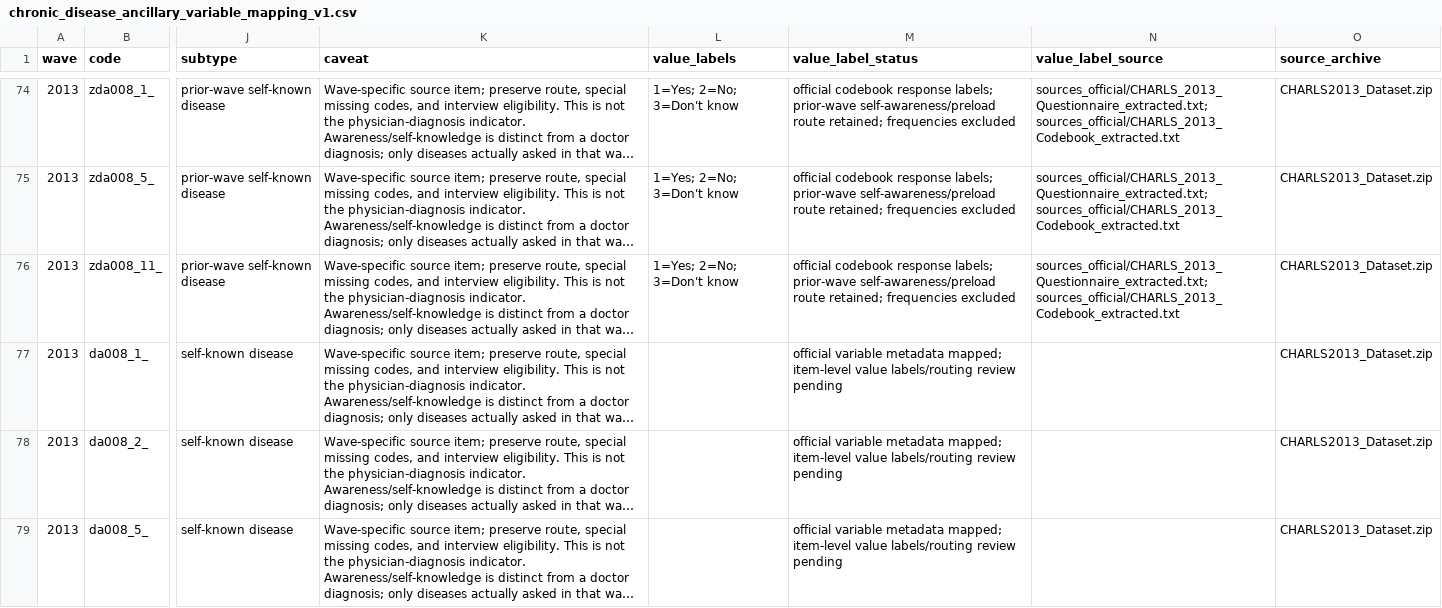
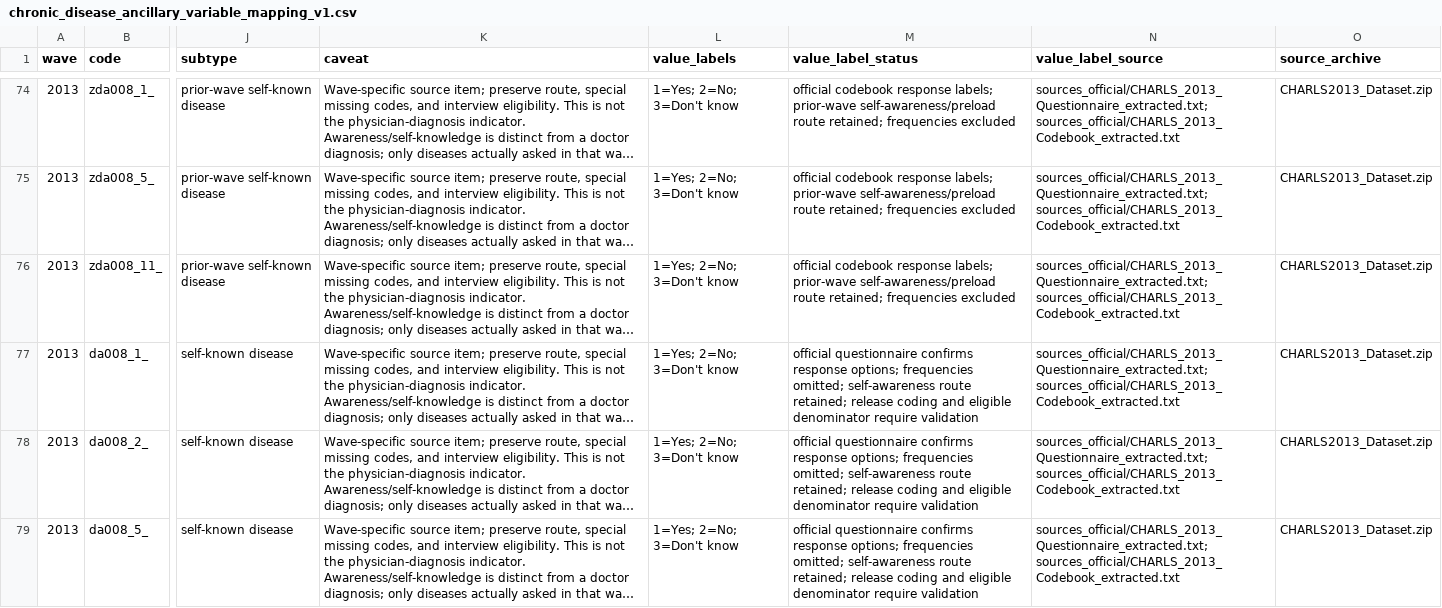
Before and after one commit to calebchu40-gif/charls-exwas-atlas, a CSV file: audit/chronic_disease_ancillary_variable_mapping_v1.csv, drawn as a sheet; only a part is shown, gaps mark what is left out; long unchanged cells end in …; the diff covers the shown part only; the diff names each change by its address in the sheet, - before the commit and + after, or states it on an @@ line.

```diff
--- a/audit/chronic_disease_ancillary_variable_mapping_v1.csv
+++ b/audit/chronic_disease_ancillary_variable_mapping_v1.csv
-L77:L79 (value_labels): (empty)
+L77:L79 (value_labels): 1=Yes; 2=No; 3=Don't know
-M77:M79 (value_label_status): official variable metadata mapped; item-level value labels/routing review pending
+M77:M79 (value_label_status): official questionnaire confirms response options; frequencies omitted; self-awareness route retained; release coding and eligible denominator require validation
-N77:N79 (value_label_source): (empty)
+N77:N79 (value_label_source): sources_official/CHARLS_2013_Questionnaire_extracted.txt; sources_official/CHARLS_2013_Codebook_extracted.txt
```
Also changed, not shown: 24 edited cells elsewhere in this file, audit/charls_ep_catalog_value_label_coverage_v1.csv, 14 other files.
